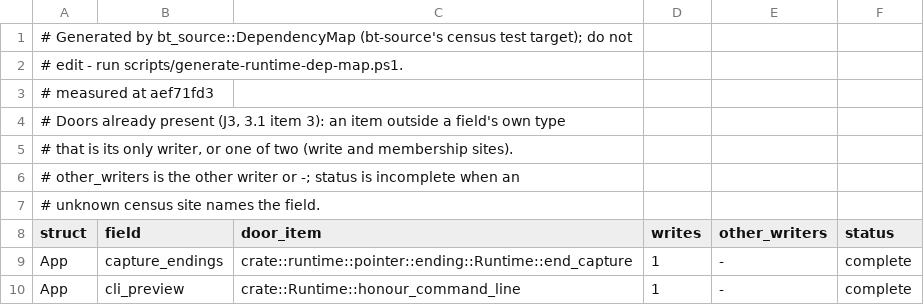
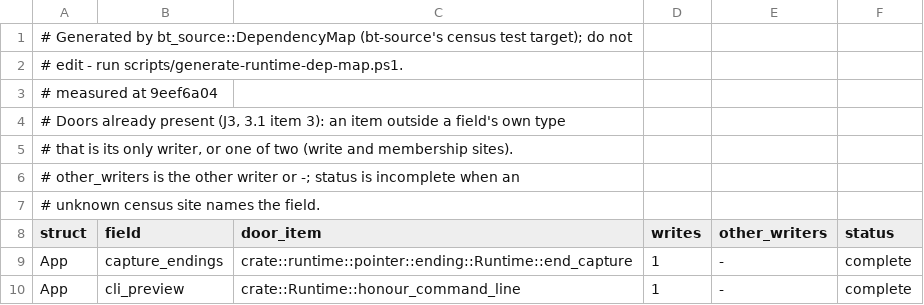
Before and after one commit to lulu-loopp/folio-terminal, a TSV file: docs/plans/design/runtime-dep-map/doors.tsv, drawn as a sheet; only a part is shown.

```diff
--- a/docs/plans/design/runtime-dep-map/doors.tsv
+++ b/docs/plans/design/runtime-dep-map/doors.tsv
@@ -2,3 +2,3 @@
 # edit - run scripts/generate-runtime-dep-map.ps1.
-# measured at aef71fd3
+# measured at 9eef6a04
 # Doors already present (J3, 3.1 item 3): an item outside a field's own type
```
Also changed, not shown: docs/plans/design/runtime-dep-map/fields.tsv, docs/plans/design/runtime-dep-map/topics.tsv, 4 other files.
